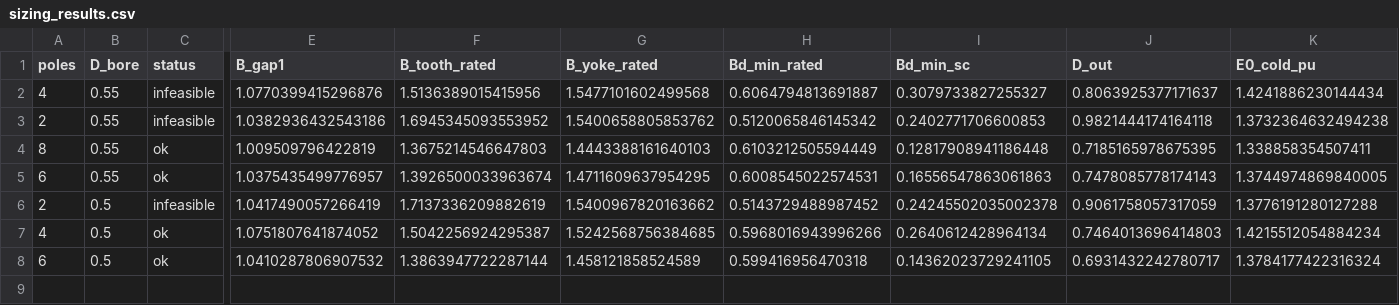
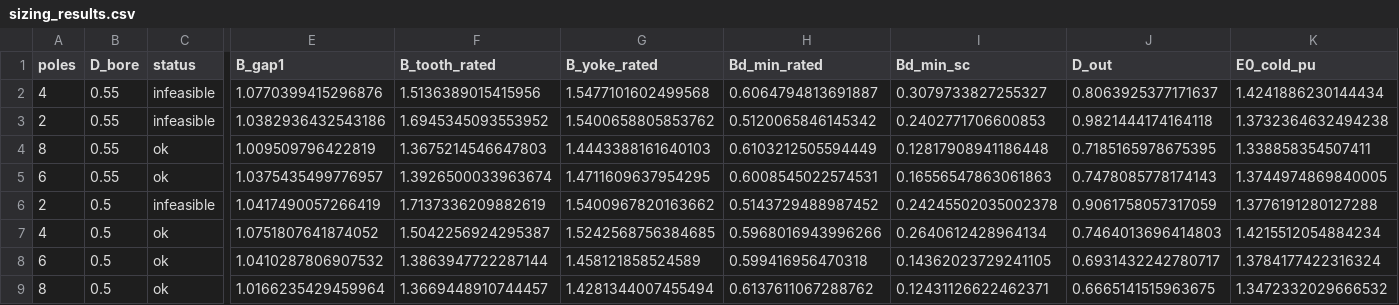
Before and after one commit to ssupanat45b/Liang-Claude, a CSV file: Liang_PM_Sizing/results/sizing_results.csv, drawn as a sheet; only a part is shown, gaps mark what is left out; rows hold the shown columns only; the diff names each change by its address in the sheet, - before the commit and + after, or states it on an @@ line.

```diff
--- a/Liang_PM_Sizing/results/sizing_results.csv
+++ b/Liang_PM_Sizing/results/sizing_results.csv
+row 9: 8 | 0.5 | ok | 1.0166235429459964 | 1.3669448910744457 | 1.4281344007455494 | 0.6137611067288762 | 0.12431126622462371 | 0.6665141515963675 | 1.3472332029666532
```
Also changed, not shown: 2 other files.
